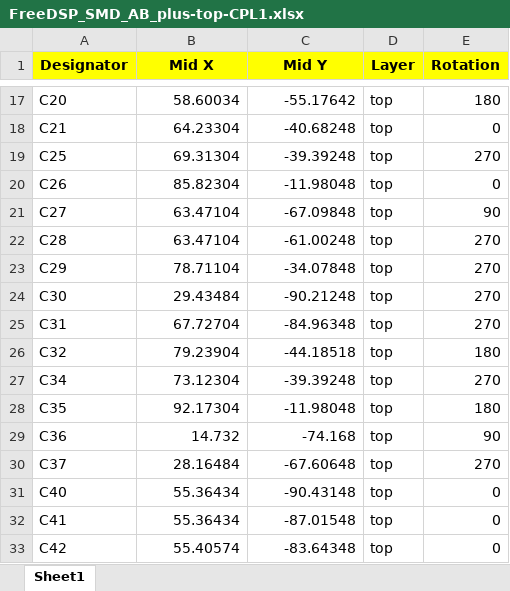
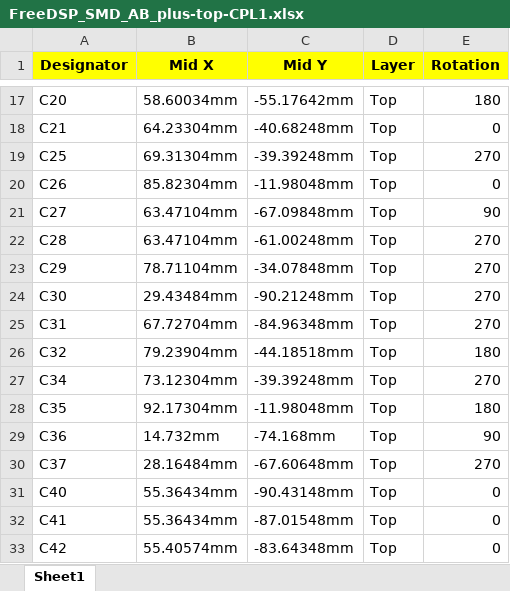
Before and after one commit to CyberPit/FreeDSP_Classic_SMD_AB_plus-II, an Excel workbook: PCBA-Order_Files_for_JLPCB/FreeDSP_SMD_AB_plus-top-CPL1.xlsx, sheet Sheet1, drawn as a sheet; only a part is shown, gaps mark what is left out; values as stored, in another font and other column widths than the file's, no borders; the diff covers the shown part only; the diff names each change by its address in the sheet, - before the commit and + after, or states it on an @@ line.

```diff
--- a/PCBA-Order_Files_for_JLPCB/FreeDSP_SMD_AB_plus-top-CPL1.xlsx (sheet Sheet1)
+++ b/PCBA-Order_Files_for_JLPCB/FreeDSP_SMD_AB_plus-top-CPL1.xlsx (sheet Sheet1)
-B17 (Mid X): 58.60034
+B17 (Mid X): 58.60034mm
-C17 (Mid Y): -55.17642
+C17 (Mid Y): -55.17642mm
-D17:D33 (Layer): top
+D17:D33 (Layer): Top
-B18 (Mid X): 64.23304
+B18 (Mid X): 64.23304mm
-C18 (Mid Y): -40.68248
+C18 (Mid Y): -40.68248mm
-B19 (Mid X): 69.31304
+B19 (Mid X): 69.31304mm
-C19 (Mid Y): -39.39248
+C19 (Mid Y): -39.39248mm
-B20 (Mid X): 85.82304
+B20 (Mid X): 85.82304mm
-C20 (Mid Y): -11.98048
+C20 (Mid Y): -11.98048mm
-B21:B22 (Mid X): 63.47104
+B21:B22 (Mid X): 63.47104mm
-C21 (Mid Y): -67.09848
+C21 (Mid Y): -67.09848mm
-C22 (Mid Y): -61.00248
+C22 (Mid Y): -61.00248mm
-B23 (Mid X): 78.71104
+B23 (Mid X): 78.71104mm
-C23 (Mid Y): -34.07848
+C23 (Mid Y): -34.07848mm
-B24 (Mid X): 29.43484
+B24 (Mid X): 29.43484mm
-C24 (Mid Y): -90.21248
+C24 (Mid Y): -90.21248mm
-B25 (Mid X): 67.72704
+B25 (Mid X): 67.72704mm
-C25 (Mid Y): -84.96348
+C25 (Mid Y): -84.96348mm
-B26 (Mid X): 79.23904
+B26 (Mid X): 79.23904mm
-C26 (Mid Y): -44.18518
+C26 (Mid Y): -44.18518mm
-B27 (Mid X): 73.12304
+B27 (Mid X): 73.12304mm
-C27 (Mid Y): -39.39248
+C27 (Mid Y): -39.39248mm
-B28 (Mid X): 92.17304
+B28 (Mid X): 92.17304mm
-C28 (Mid Y): -11.98048
+C28 (Mid Y): -11.98048mm
-B29 (Mid X): 14.732
+B29 (Mid X): 14.732mm
-C29 (Mid Y): -74.168
+C29 (Mid Y): -74.168mm
-B30 (Mid X): 28.16484
+B30 (Mid X): 28.16484mm
-C30 (Mid Y): -67.60648
+C30 (Mid Y): -67.60648mm
-B31:B32 (Mid X): 55.36434
+B31:B32 (Mid X): 55.36434mm
-C31 (Mid Y): -90.43148
+C31 (Mid Y): -90.43148mm
-C32 (Mid Y): -87.01548
+C32 (Mid Y): -87.01548mm
-B33 (Mid X): 55.40574
+B33 (Mid X): 55.40574mm
-C33 (Mid Y): -83.64348
+C33 (Mid Y): -83.64348mm
```
Also changed, not shown: 504 edited cells elsewhere in this sheet, PCBA-Order_Files_for_JLPCB/FreeDSP_SMD_AB_plus_BOM1.xlsx.
